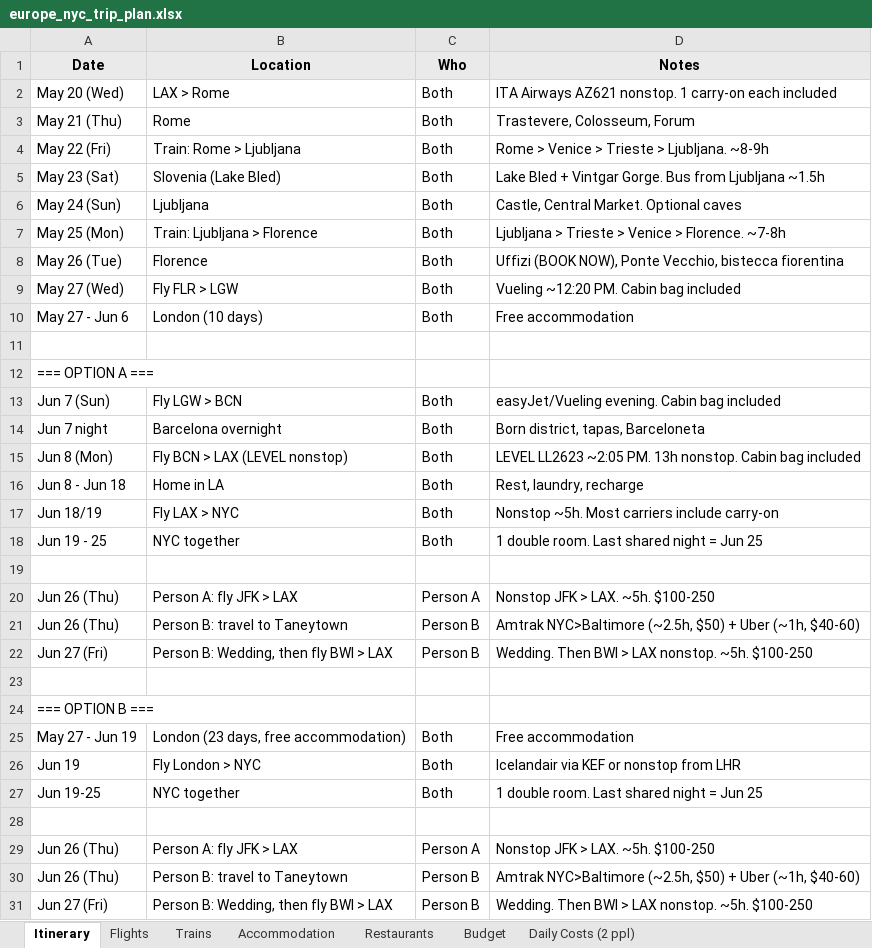
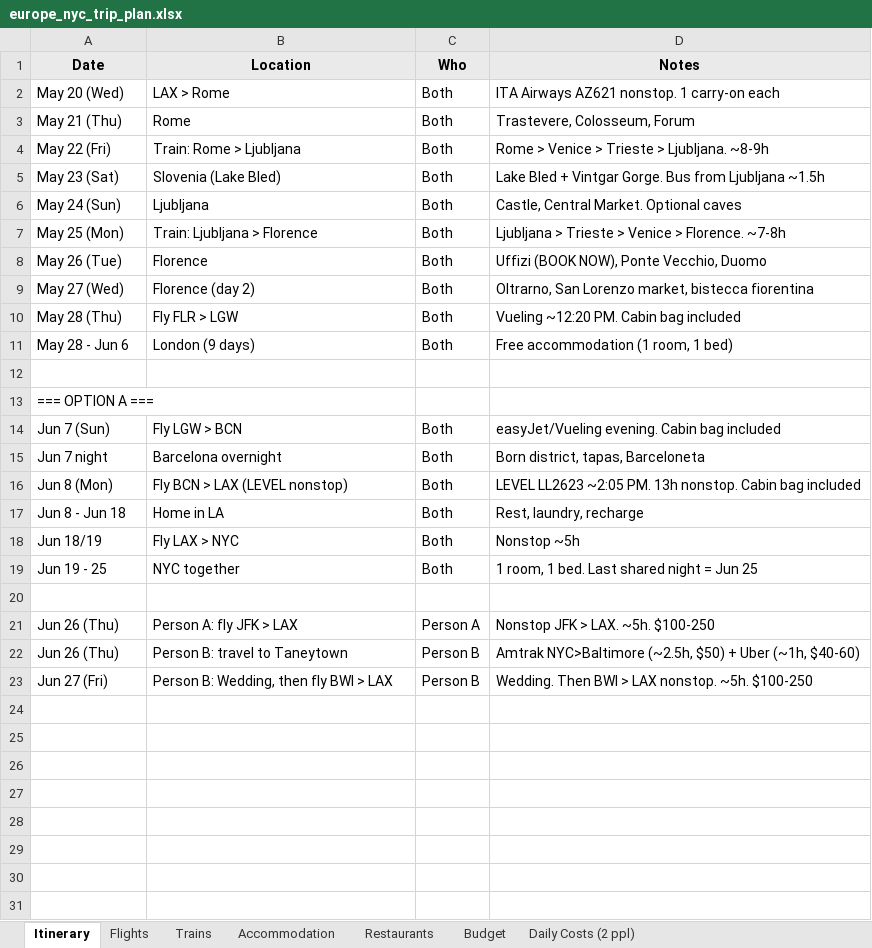
Before and after one commit to cavandonohoe/cavandonohoe.github.io, an Excel workbook: europe_nyc_trip_plan.xlsx, sheet Itinerary, drawn as a sheet; values as stored, in another font and other column widths than the file's, no borders; charts and pictures not drawn; removed rows and columns are numbered as before the commit, all else as after; the diff names each change by its address in the sheet, - before the commit and + after, or states it on an @@ line.

Commit message:
Update trip plan: Florence departure May 28, all stays 1 room 1 bed

```diff
--- a/europe_nyc_trip_plan.xlsx (sheet Itinerary)
+++ b/europe_nyc_trip_plan.xlsx (sheet Itinerary)
-D2 (Notes): …carry-on each included
+D2 (Notes): …carry-on each
-D8 (Notes): …Ponte Vecchio, bistecca fiorentina
+D8 (Notes): …Ponte Vecchio, Duomo
+row 9: May 27 (Wed) | Florence (day 2) | Both | Oltrarno, San Lorenzo market, bistecca fiorentina
-A10 (Date): May 27 (Wed)
+A10 (Date): May 28 (Thu)
-A11 (Date): May 27 - Jun 6
+A11 (Date): May 28 - Jun 6
-B11 (Location): London (10 days)
+B11 (Location): London (9 days)
-D11 (Notes): Free accommodation
+D11 (Notes): Free accommodation (1 room, 1 bed)
-D18 (Notes): Nonstop ~5h. Most carriers include carry-on
+D18 (Notes): Nonstop ~5h
-D19 (Notes): 1 double room. Last shared night = Jun 25
+D19 (Notes): 1 room, 1 bed. Last shared night = Jun 25
-row 19: (empty)
-row 20: Jun 26 (Thu) | Person A: fly JFK > LAX | Person A | Nonstop JFK > LAX. ~5h. $100-250
-row 21: Jun 26 (Thu) | Person B: travel to Taneytown | Person B | Amtrak NYC>Baltimore (~2.5h, $50) + Uber (~1h, $40-60)
-row 22: Jun 27 (Fri) | Person B: Wedding, then fly BWI > LAX | Person B | Wedding. Then BWI > LAX nonstop. ~5h. $100-250
-row 23: (empty)
-row 24: === OPTION B ===
-row 25: May 27 - Jun 19 | London (23 days, free accommodation) | Both | Free accommodation
-row 26: Jun 19 | Fly London > NYC | Both | Icelandair via KEF or nonstop from LHR
-row 27: Jun 19-25 | NYC together | Both | 1 double room. Last shared night = Jun 25
```
Also changed, not shown: sheet Budget, sheet Accommodation, sheet Daily Costs (2 ppl).
